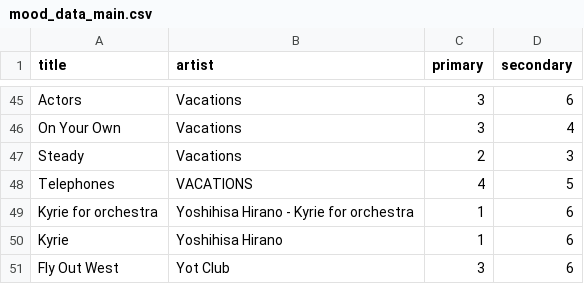
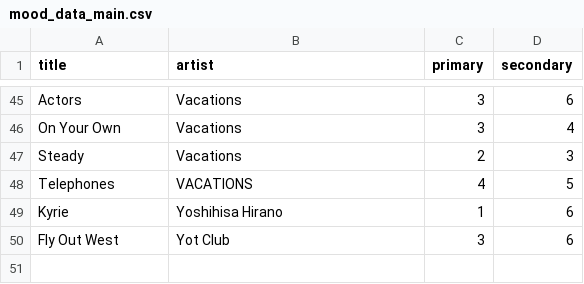
Before and after one commit to simalmenekse/Song-Mood-Prediction, a CSV file: Main Project/ProjectMainCodeFiles/mood_data_main.csv, drawn as a sheet; only a part is shown, gaps mark what is left out; the diff names each change by its address in the sheet, - before the commit and + after, or states it on an @@ line.

```diff
--- a/Main Project/ProjectMainCodeFiles/mood_data_main.csv
+++ b/Main Project/ProjectMainCodeFiles/mood_data_main.csv
-row 49: Kyrie for orchestra | Yoshihisa Hirano - Kyrie for orchestra | 1 | 6
```
Also changed, not shown: Main Project/data/features.csv, 5 other files.
